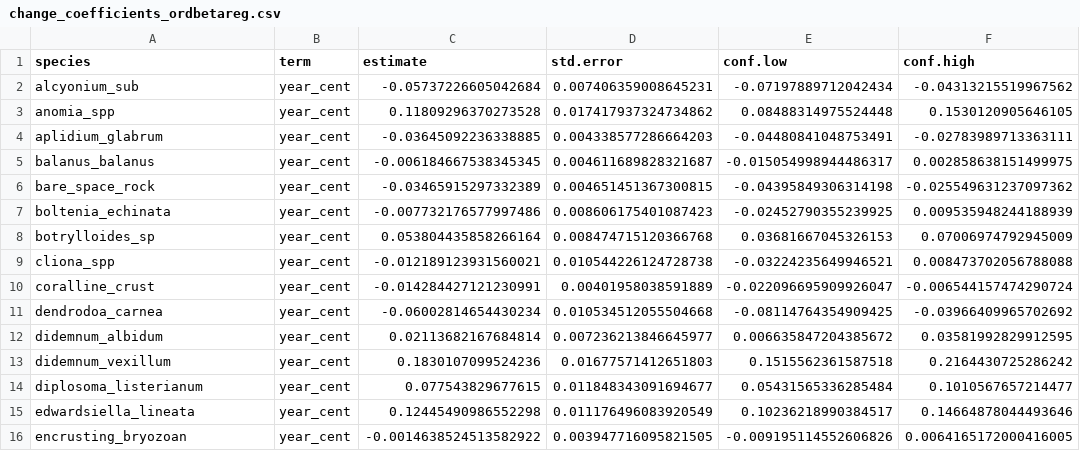
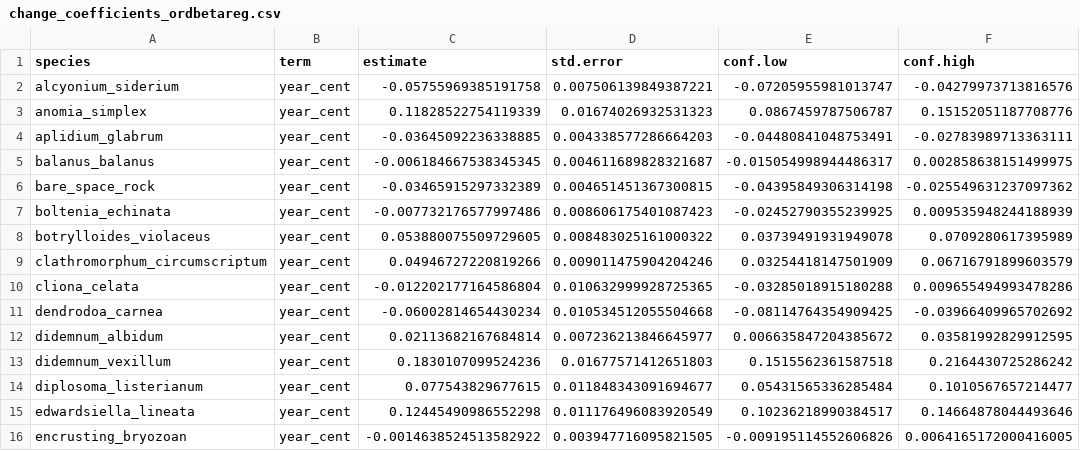
Before and after one commit to BAMcCollum/rock_wall_change_thermal_preference, a CSV file: data/change_coefficients_ordbetareg.csv, drawn as a sheet; only a part is shown; the diff covers the shown part only.

```diff
--- a/data/change_coefficients_ordbetareg.csv
+++ b/data/change_coefficients_ordbetareg.csv
@@ -1,4 +1,4 @@
 species,term,estimate,std.error,conf.low,conf.high
-alcyonium_sub,year_cent,-0.05737226605042684,0.007406359008645231,-0.07197889712042434,-0.04313215519967562
-anomia_spp,year_cent,0.11809296370273528,0.017417937324734862,0.08488314975524448,0.1530120905646105
+alcyonium_siderium,year_cent,-0.05755969385191758,0.007506139849387221,-0.07205955981013747,-0.04279973713816576
+anomia_simplex,year_cent,0.11828522754119339,0.01674026932531323,0.0867459787506787,0.15152051187708776
 aplidium_glabrum,year_cent,-0.03645092236338885,0.004338577286664203,-0.04480841048753491,-0.02783989713363111
@@ -7,5 +7,5 @@ bare_space_rock,year_cent,-0.03465915297332389,0.004651451367300815,-0.043958493
 boltenia_echinata,year_cent,-0.007732176577997486,0.008606175401087423,-0.02452790355239925,0.009535948244188939
-botrylloides_sp,year_cent,0.053804435858266164,0.008474715120366768,0.03681667045326153,0.07006974792945009
-cliona_spp,year_cent,-0.012189123931560021,0.010544226124728738,-0.03224235649946521,0.008473702056788088
-coralline_crust,year_cent,-0.014284427121230991,0.00401958038591889,-0.022096695909926047,-0.006544157474290724
+botrylloides_violaceus,year_cent,0.053880075509729605,0.008483025161000322,0.03739491931949078,0.0709280617395989
+clathromorphum_circumscriptum,year_cent,0.04946727220819266,0.009011475904204246,0.03254418147501909,0.06716791899603579
+cliona_celata,year_cent,-0.012202177164586804,0.010632999928725365,-0.03285018915180288,0.009655494993478286
 dendrodoa_carnea,year_cent,-0.06002814654430234,0.010534512055504668,-0.08114764354909425,-0.03966409965702692
```
Also changed, not shown: 9 added rows, 6 removed rows and 4 edited cells elsewhere in this file, 1 other file.
